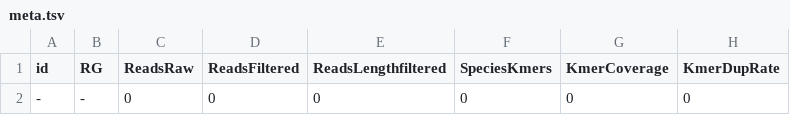
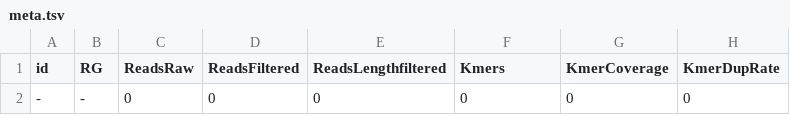
Before and after one commit to mpieva/quicksand, a TSV file: assets/pipeline/meta.tsv, drawn as a sheet; only a part is shown; the diff names each change by its address in the sheet, - before the commit and + after, or states it on an @@ line.

Commit message:
update kmer-reporting in the final report(s), (fixes #10)

```diff
--- a/assets/pipeline/meta.tsv
+++ b/assets/pipeline/meta.tsv
-F1: SpeciesKmers
+F1: Kmers
```
Also changed, not shown: 3 other files.
